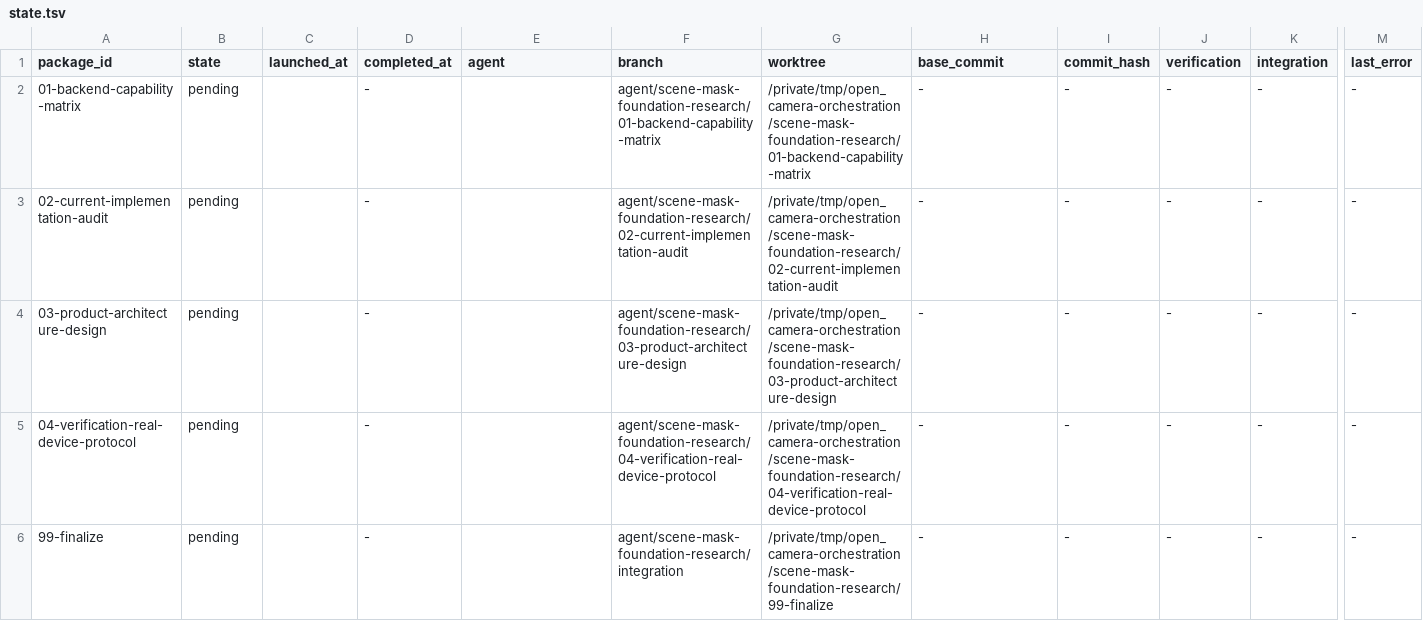
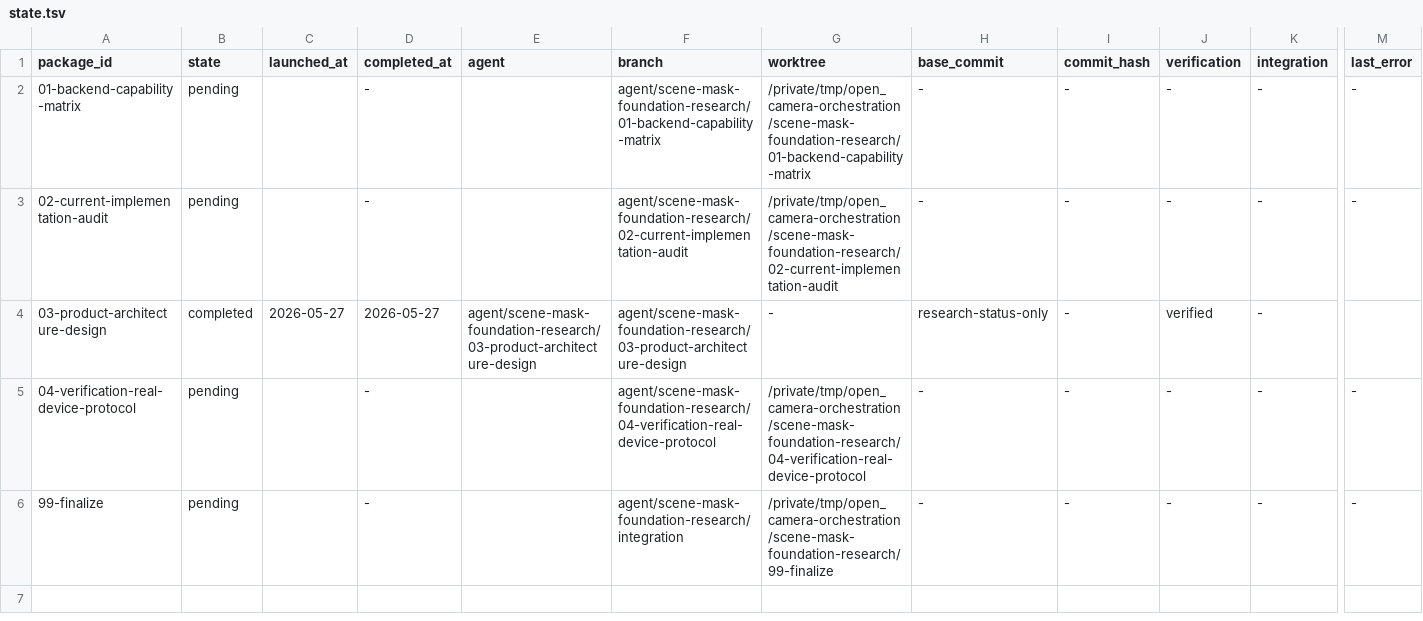
Before and after one commit to teotis/teotis-camera, a TSV file: docs/plans/scene-mask-foundation-research-orchestration/status/state.tsv, drawn as a sheet; only a part is shown, gaps mark what is left out; the diff names each change by its address in the sheet, - before the commit and + after, or states it on an @@ line.

```diff
--- a/docs/plans/scene-mask-foundation-research-orchestration/status/state.tsv
+++ b/docs/plans/scene-mask-foundation-research-orchestration/status/state.tsv
-B4 (state): pending
+B4 (state): completed
-C4 (launched_at): (empty)
+C4 (launched_at): 2026-05-27
-D4 (completed_at): -
+D4 (completed_at): 2026-05-27
-E4 (agent): (empty)
+E4 (agent): agent/scene-mask-foundation-research/03-product-architecture-design
-G4 (worktree): /private/tmp/open_camera-orchestration/scene-mask-foundation-research/03-product-architecture-design
+G4 (worktree): -
-H4 (base_commit): -
+H4 (base_commit): research-status-only
-J4 (verification): -
+J4 (verification): verified
-M4 (last_error): -
+M4 (last_error): (empty)
```
Also changed, not shown: 1 other file.
